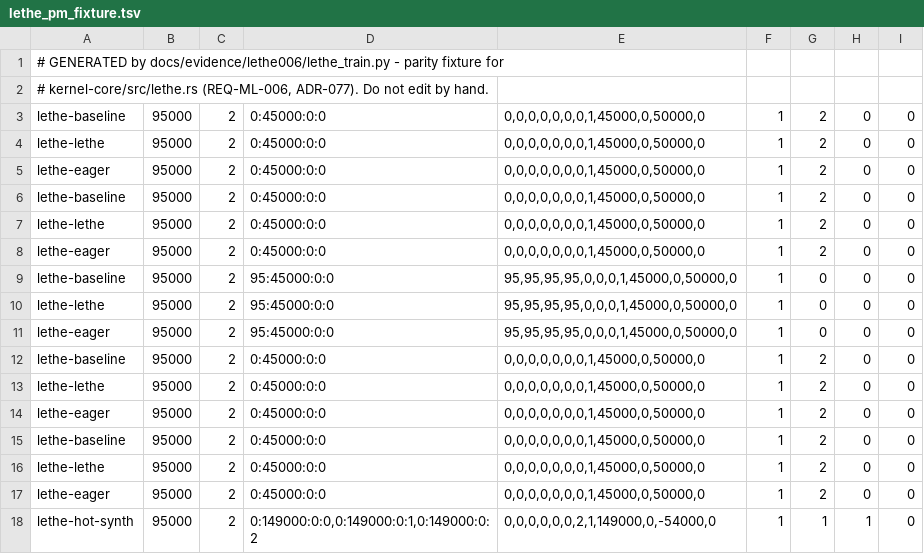
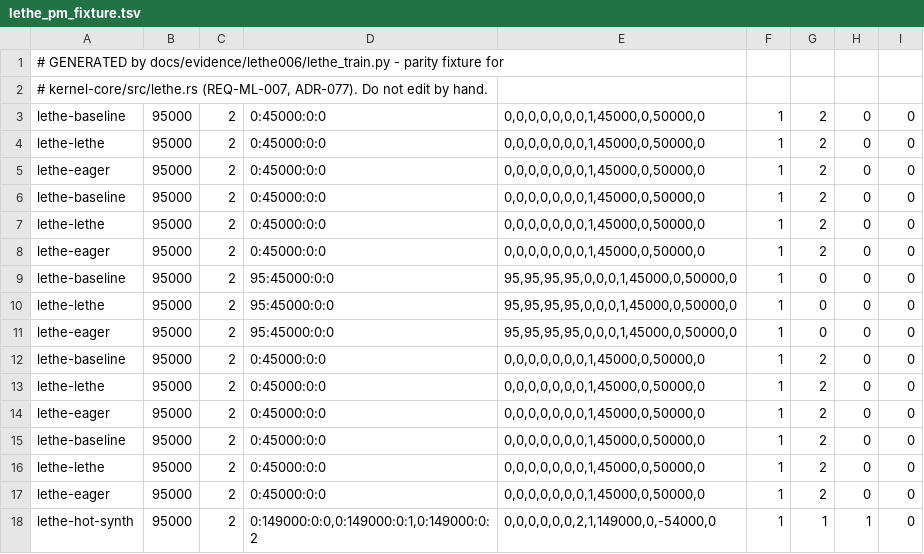
Before and after one commit to hotocoo/aletheia, a TSV file: kernel-core/models/lethe_pm_fixture.tsv, drawn as a sheet.

```diff
--- a/kernel-core/models/lethe_pm_fixture.tsv
+++ b/kernel-core/models/lethe_pm_fixture.tsv
@@ -1,3 +1,3 @@
 # GENERATED by docs/evidence/lethe006/lethe_train.py - parity fixture for
-# kernel-core/src/lethe.rs (REQ-ML-006, ADR-077). Do not edit by hand.
+# kernel-core/src/lethe.rs (REQ-ML-007, ADR-077). Do not edit by hand.
 lethe-baseline;95000;2;0:45000:0:0;0,0,0,0,0,0,0,1,45000,0,50000,0;1;2;0;0
```
Also changed, not shown: 36 other files.
